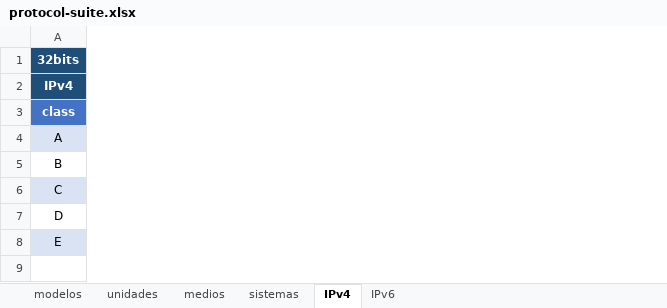
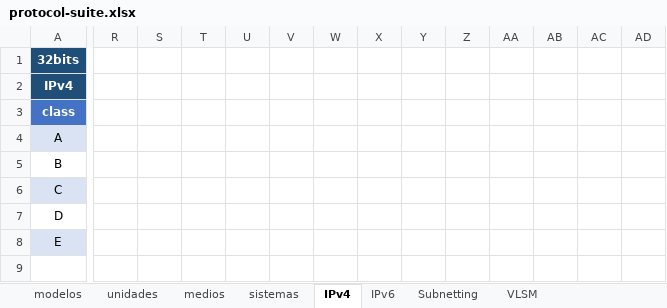
Before and after one commit to C215714N/EducacionIT, an Excel workbook: docs/protocol-suite.xlsx, sheet IPv4, drawn as a sheet; only a part is shown, gaps mark what is left out; values as stored, in another font and other column widths than the file's, no borders; the diff covers the shown part only; the diff names each change by its address in the sheet, - before the commit and + after, or states it on an @@ line.

Commit message:
Subnetting Clasico y VLSM

```diff
--- a/docs/protocol-suite.xlsx (sheet IPv4)
+++ b/docs/protocol-suite.xlsx (sheet IPv4)
+sheet tab: Subnetting
+sheet tab: VLSM
+column R, empty
+column S, empty
+column T, empty
+column U, empty
+column V, empty
+column W, empty
+column X, empty
+column Y, empty
+column Z, empty
+column AA, empty
+column AB, empty
+column AC, empty
+column AD, empty
```
Also changed, not shown: 3 added columns elsewhere in this sheet.
